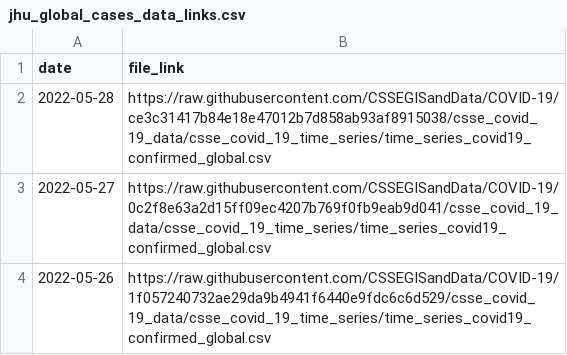
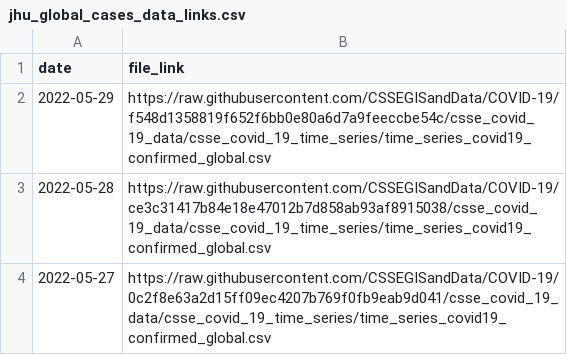
Before and after one commit to Serena-Wang/covidData, a CSV file: data/jhu_global_cases_data_links.csv, drawn as a sheet; only a part is shown; the shorter side is filled out with more unchanged rows; the diff names each change by its address in the sheet, - before the commit and + after, or states it on an @@ line.

```diff
--- a/data/jhu_global_cases_data_links.csv
+++ b/data/jhu_global_cases_data_links.csv
+row 2: 2022-05-29 | https://raw.githubusercontent.com/CSSEGISandData/COVID-19/f548d1358819f652f6bb0e80a6d7a9feeccbe54c/csse_covid_19_data/csse_covid_19_time_series/time_series_covid19_confirmed_global.csv
```
Also changed, not shown: data/jhu_global_deaths_data_links.csv, data/jhu_us_cases_data_links.csv, 1 other file.
